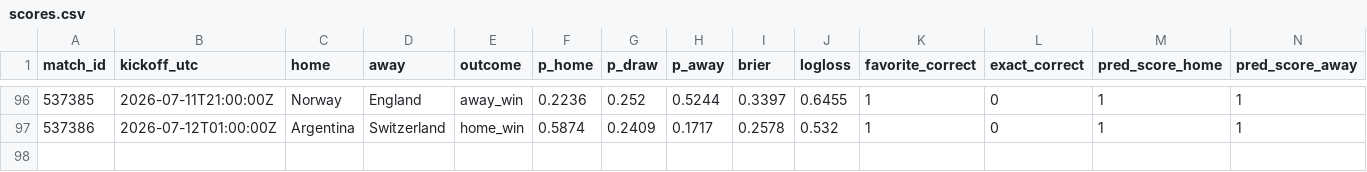
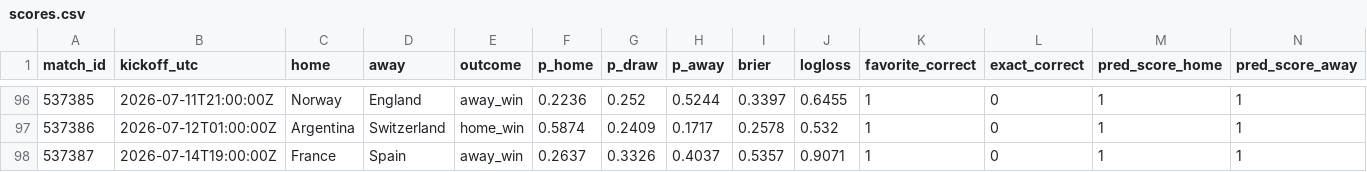
Before and after one commit to declerke/World-Cup-2026-Forecast, a CSV file: pipeline/data/frozen/scores.csv, drawn as a sheet; only a part is shown, gaps mark what is left out; rows hold the shown columns only; the diff names each change by its address in the sheet, - before the commit and + after, or states it on an @@ line.

```diff
--- a/pipeline/data/frozen/scores.csv
+++ b/pipeline/data/frozen/scores.csv
+row 98: 537387 | 2026-07-14T19:00:00Z | France | Spain | away_win | 0.2637 | 0.3326 | 0.4037 | 0.5357 | 0.9071 | 1 | 0 | 1 | 1
```
Also changed, not shown: 7 other files.
